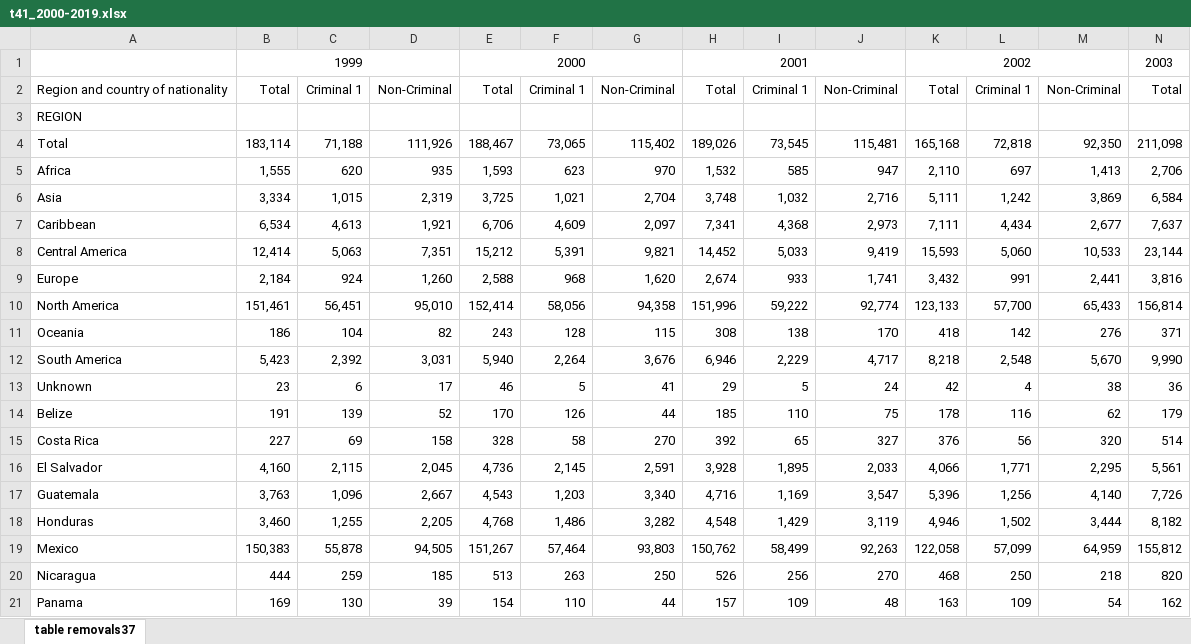
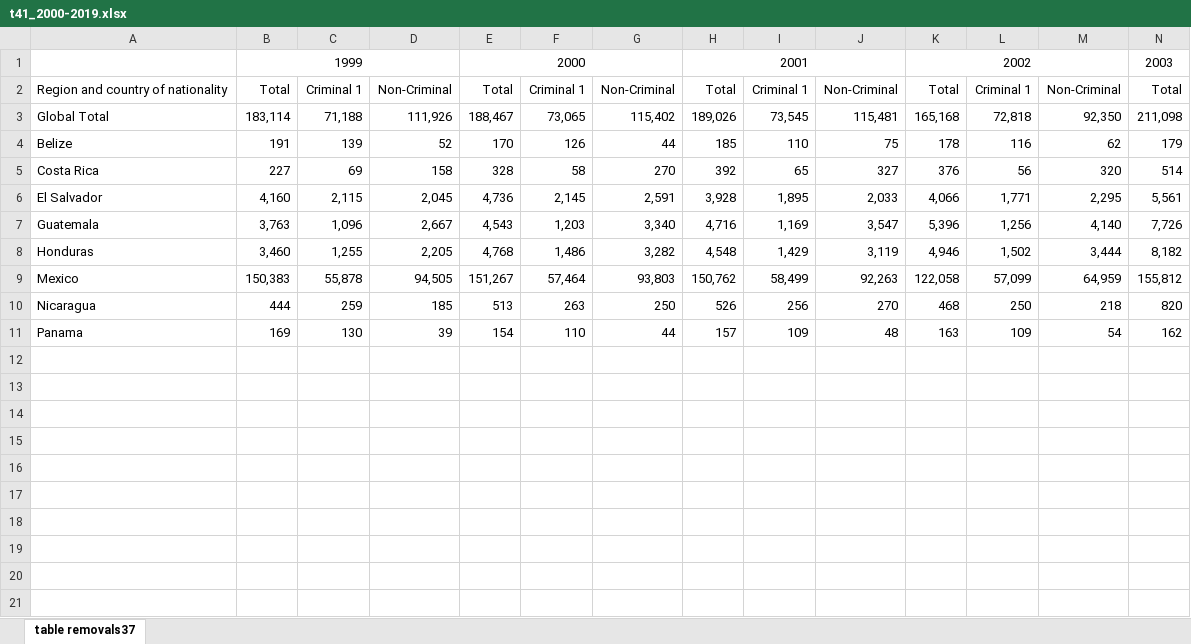
Before and after one commit to opheeelia/11.154-proj-pathways, an Excel workbook: data/t41_2000-2019.xlsx, sheet table removals37, drawn as a sheet; only a part is shown; values as stored, in another font and other column widths than the file's, no borders; removed rows and columns are numbered as before the commit, all else as after; rows hold the shown columns only; the diff names each change by its address in the sheet, - before the commit and + after, or states it on an @@ line.

Commit message:
clean table 41

```diff
--- a/data/t41_2000-2019.xlsx (sheet table removals37)
+++ b/data/t41_2000-2019.xlsx (sheet table removals37)
-row 3: REGION
-A3: Total
+A3: Global Total
-row 5: Africa | 1,555 | 620 | 935 | 1,593 | 623 | 970 | 1,532 | 585 | 947 | 2,110 | 697 | 1,413 | 2,706
-row 6: Asia | 3,334 | 1,015 | 2,319 | 3,725 | 1,021 | 2,704 | 3,748 | 1,032 | 2,716 | 5,111 | 1,242 | 3,869 | 6,584
-row 7: Caribbean | 6,534 | 4,613 | 1,921 | 6,706 | 4,609 | 2,097 | 7,341 | 4,368 | 2,973 | 7,111 | 4,434 | 2,677 | 7,637
-row 8: Central America | 12,414 | 5,063 | 7,351 | 15,212 | 5,391 | 9,821 | 14,452 | 5,033 | 9,419 | 15,593 | 5,060 | 10,533 | 23,144
-row 9: Europe | 2,184 | 924 | 1,260 | 2,588 | 968 | 1,620 | 2,674 | 933 | 1,741 | 3,432 | 991 | 2,441 | 3,816
-row 10: North America | 151,461 | 56,451 | 95,010 | 152,414 | 58,056 | 94,358 | 151,996 | 59,222 | 92,774 | 123,133 | 57,700 | 65,433 | 156,814
-row 11: Oceania | 186 | 104 | 82 | 243 | 128 | 115 | 308 | 138 | 170 | 418 | 142 | 276 | 371
-row 12: South America | 5,423 | 2,392 | 3,031 | 5,940 | 2,264 | 3,676 | 6,946 | 2,229 | 4,717 | 8,218 | 2,548 | 5,670 | 9,990
-row 13: Unknown | 23 | 6 | 17 | 46 | 5 | 41 | 29 | 5 | 24 | 42 | 4 | 38 | 36
```
